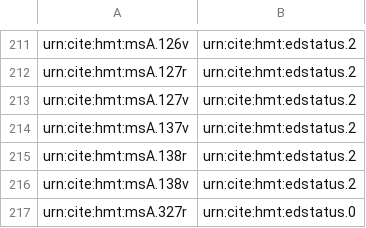
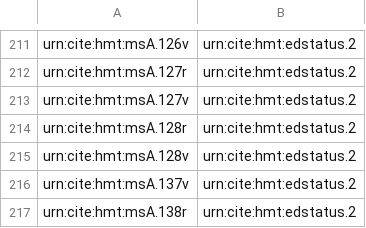
Before and after one commit to homermultitext/hmt-archive, a CSV file: cite/indices/thermometer/venetusA.csv, drawn as a sheet; only a part is shown, gaps mark what is left out; the shorter side is filled out with more unchanged rows; the diff names each change by its address in the sheet, - before the commit and + after, or states it on an @@ line.

Commit message:
Update venetusA.csv

```diff
--- a/cite/indices/thermometer/venetusA.csv
+++ b/cite/indices/thermometer/venetusA.csv
+row 214: urn:cite:hmt:msA.128r | urn:cite:hmt:edstatus.2
+row 215: urn:cite:hmt:msA.128v | urn:cite:hmt:edstatus.2
```
